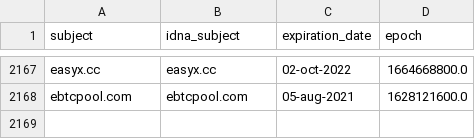
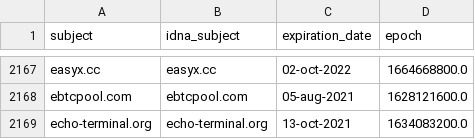
Before and after one commit to Ultimate-Hosts-Blacklist/ZeroDot1_CoinBlockerLists, a CSV file: .pyfunceble/whois.csv, drawn as a sheet; only a part is shown, gaps mark what is left out.

```diff
--- a/.pyfunceble/whois.csv
+++ b/.pyfunceble/whois.csv
@@ -2168 +2168,2 @@ easyx.cc,easyx.cc,02-oct-2022,1664668800.0
 ebtcpool.com,ebtcpool.com,05-aug-2021,1628121600.0
+echo-terminal.org,echo-terminal.org,13-oct-2021,1634083200.0
```
Also changed, not shown: 12 other files.
